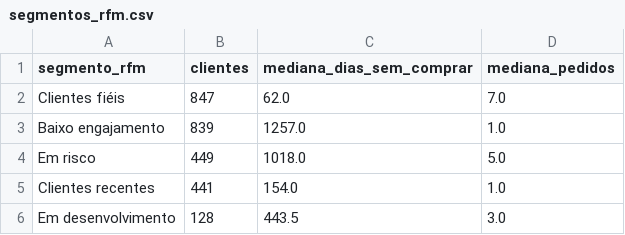
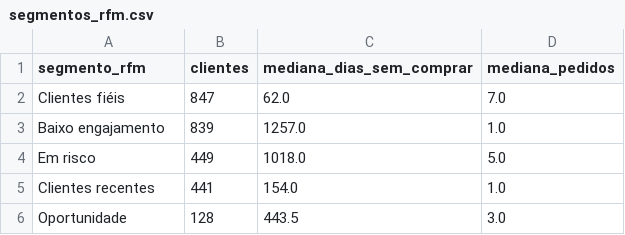
Before and after one commit to pedrokamerli/analise-delivery, a CSV file: dados/publicos/segmentos_rfm.csv, drawn as a sheet.

```diff
--- a/dados/publicos/segmentos_rfm.csv
+++ b/dados/publicos/segmentos_rfm.csv
@@ -5,2 +5,2 @@ Em risco,449,1018.0,5.0
 Clientes recentes,441,154.0,1.0
-Em desenvolvimento,128,443.5,3.0
+Oportunidade,128,443.5,3.0
```
Also changed, not shown: 3 other files.
